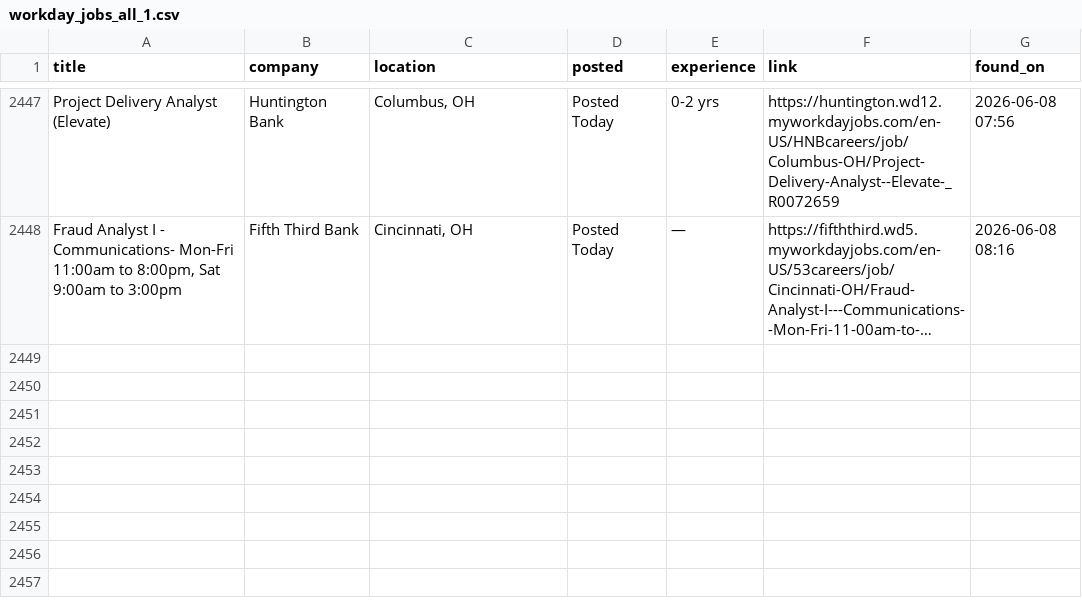
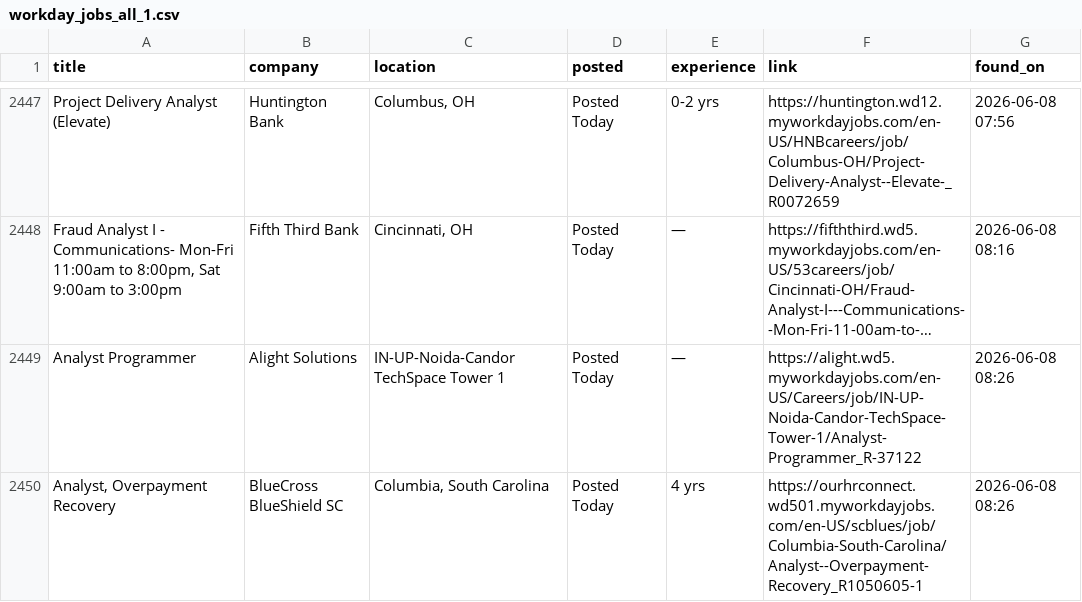
Before and after one commit to OzSpidey/Job_Automation, a CSV file: csv/workday_jobs_all_1.csv, drawn as a sheet; only a part is shown, gaps mark what is left out; long unchanged cells end in …; the diff names each change by its address in the sheet, - before the commit and + after, or states it on an @@ line.

```diff
--- a/csv/workday_jobs_all_1.csv
+++ b/csv/workday_jobs_all_1.csv
+row 2449: Analyst Programmer | Alight Solutions | IN-UP-Noida-Candor TechSpace Tower 1 | Posted Today | — | https://alight.wd5.myworkdayjobs.com/en-US/Careers/job/IN-UP-Noida-Candor-TechSpace-Tower-1/Analyst-Programmer_R-37122 | 2026-06-08 08:26
+row 2450: Analyst, Overpayment Recovery | BlueCross BlueShield SC | Columbia, South Carolina | Posted Today | 4 yrs | https://ourhrconnect.wd501.myworkdayjobs.com/en-US/scblues/job/Columbia-South-Carolina/Analyst--Overpayment-Recovery_R1050605-1 | 2026-06-08 08:26
```
Also changed, not shown: 1 other file.
